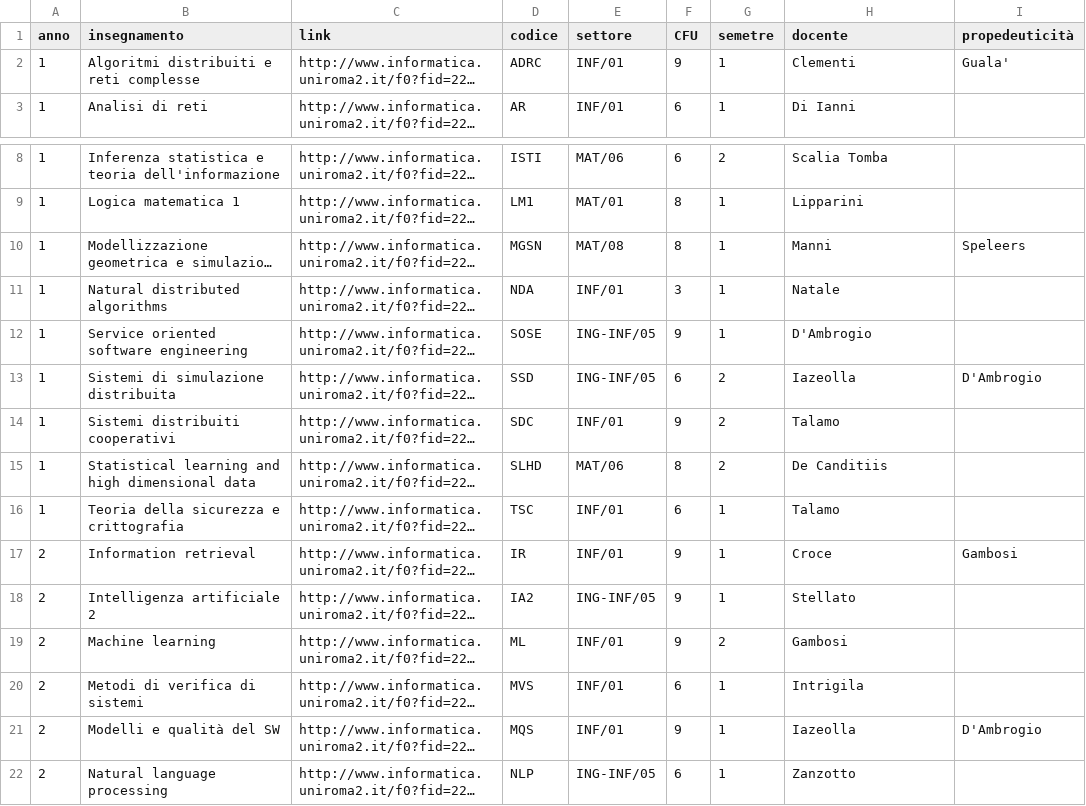
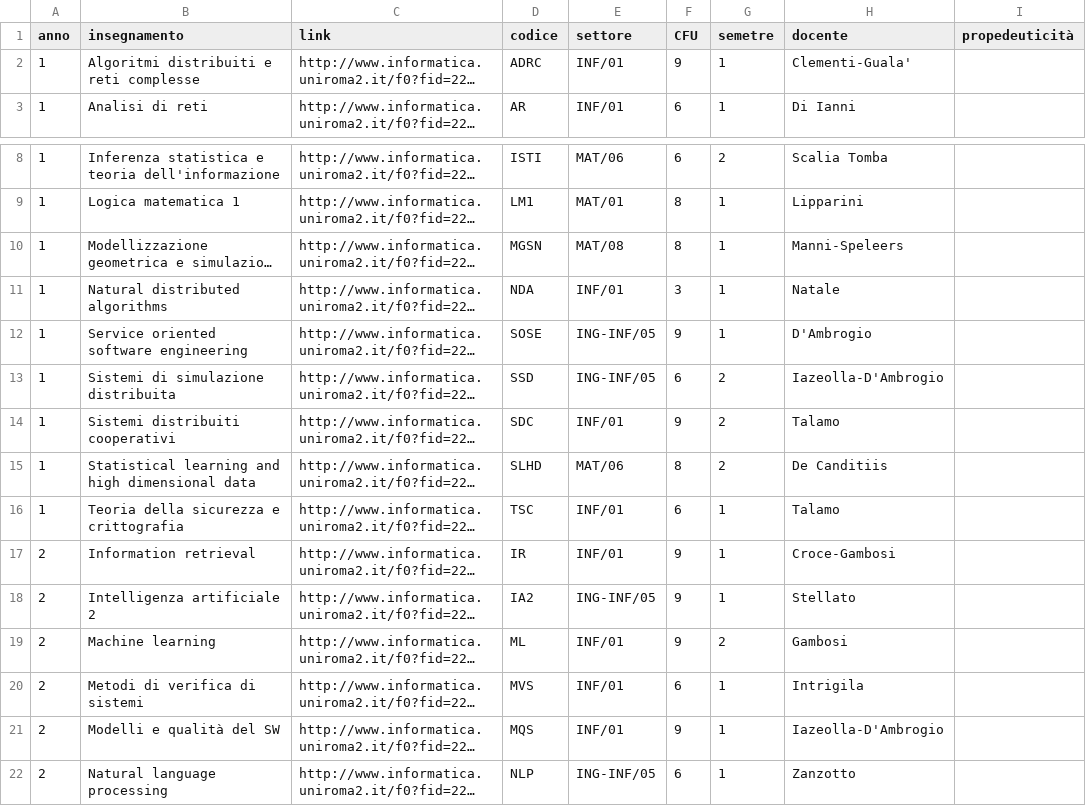
Before and after one commit to Alessandrostr95/PinkPeachProject, a CSV file: data/magistrale/19-20/corsi/corsi.csv, drawn as a sheet; only a part is shown, gaps mark what is left out; long unchanged cells end in …; the diff names each change by its address in the sheet, - before the commit and + after, or states it on an @@ line.

Commit message:
Cambiato separatore nome docenti nella generazione lista corsi
Prima si utilizzava la virgola come "Clementi, Gualà", adesso invece
utilizziamo il trattino come "Clementi-Gualà".

```diff
--- a/data/magistrale/19-20/corsi/corsi.csv
+++ b/data/magistrale/19-20/corsi/corsi.csv
-H2 (docente): Clementi
+H2 (docente): Clementi-Guala'
-I2 (propedeuticità): Guala'
+I2 (propedeuticità): (empty)
-H10 (docente): Manni
+H10 (docente): Manni-Speleers
-I10 (propedeuticità): Speleers
+I10 (propedeuticità): (empty)
-H13 (docente): Iazeolla
+H13 (docente): Iazeolla-D'Ambrogio
-I13 (propedeuticità): D'Ambrogio
+I13 (propedeuticità): (empty)
-H17 (docente): Croce
+H17 (docente): Croce-Gambosi
-I17 (propedeuticità): Gambosi
+I17 (propedeuticità): (empty)
-H21 (docente): Iazeolla
+H21 (docente): Iazeolla-D'Ambrogio
-I21 (propedeuticità): D'Ambrogio
+I21 (propedeuticità): (empty)
```
Also changed, not shown: data/magistrale/18-19/corsi/corsi.csv, data/magistrale/20-21/corsi/corsi.csv, 28 other files.
